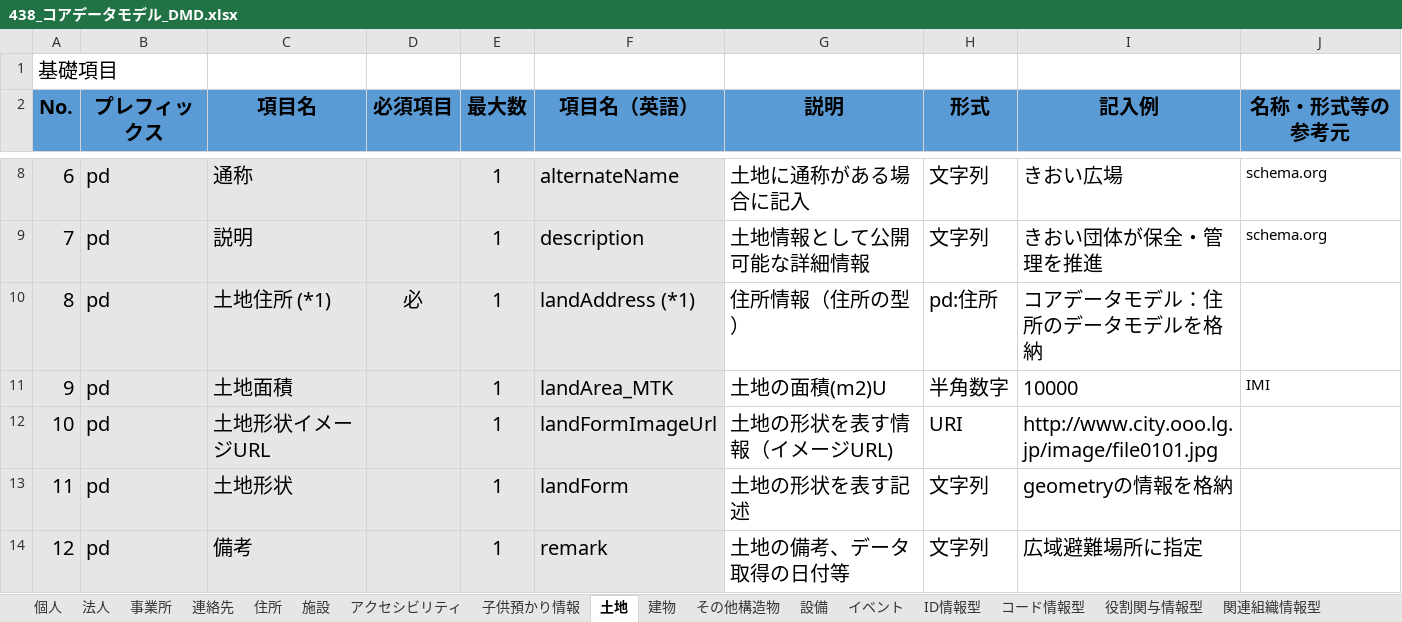
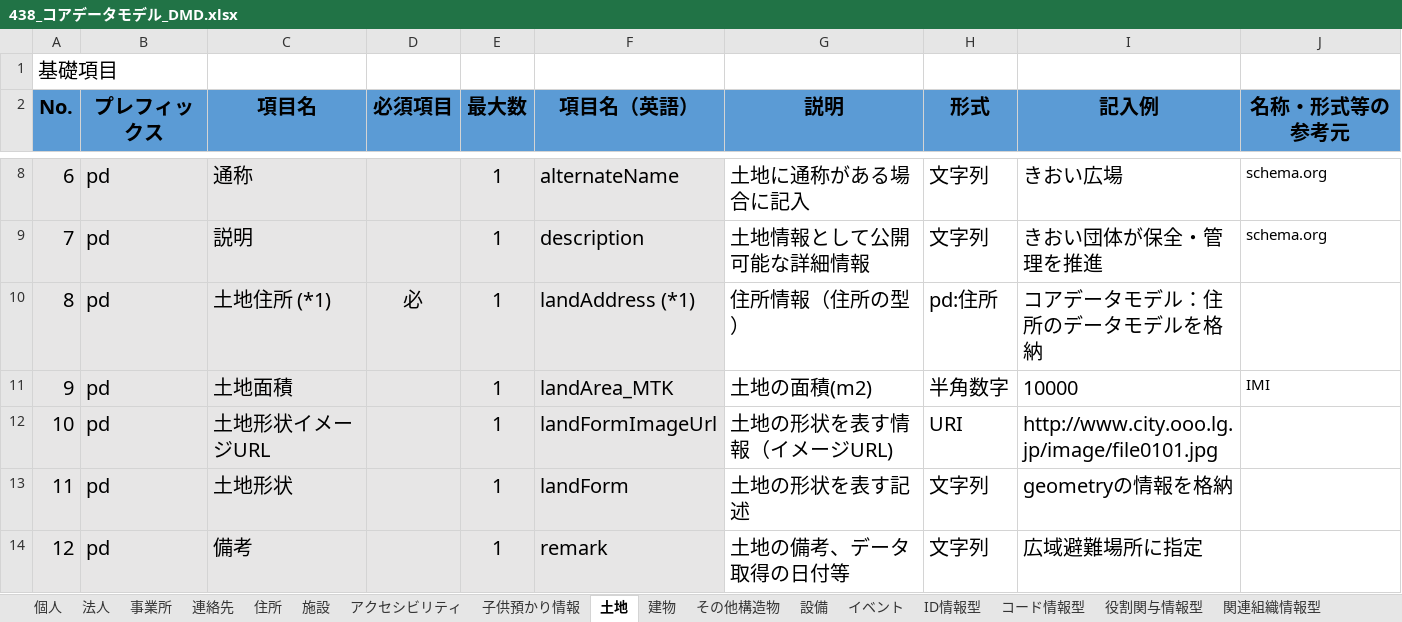
Before and after one commit to JDA-DM/GIF, an Excel workbook: 430_コアデータモデル/438_コアデータモデル_DMD.xlsx, sheet 土地, drawn as a sheet; only a part is shown, gaps mark what is left out; values as stored, in another font and other column widths than the file's, no borders; charts and pictures and conditional formats not drawn; the diff names each change by its address in the sheet, - before the commit and + after, or states it on an @@ line.

```diff
--- a/430_コアデータモデル/438_コアデータモデル_DMD.xlsx (sheet 土地)
+++ b/430_コアデータモデル/438_コアデータモデル_DMD.xlsx (sheet 土地)
-G11 (説明): 土地の面積(m2)U
+G11 (説明): 土地の面積(m2)
```
Also changed, not shown: sheet 子供預かり情報, sheet 法人, charts or pictures.
